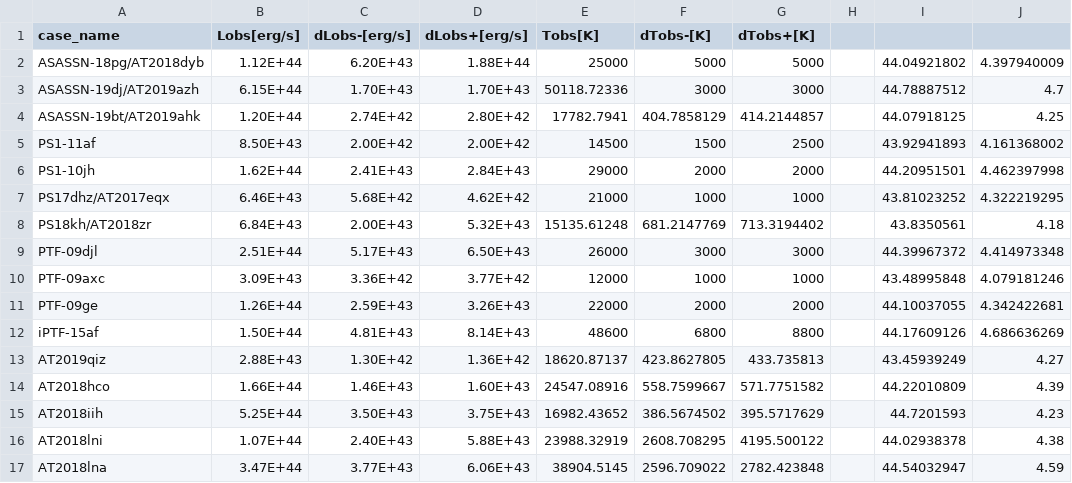
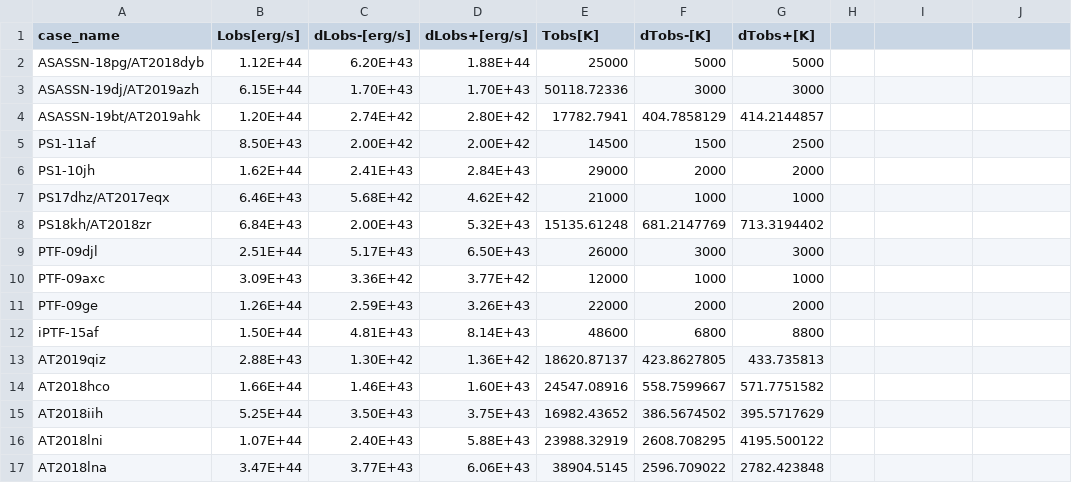
Before and after one commit to taehoryu/TDEmass, a CSV file: input_file/input_coverage10.csv, drawn as a sheet; only a part is shown; the diff covers the shown part only.

```diff
--- a/input_file/input_coverage10.csv
+++ b/input_file/input_coverage10.csv
@@ -2,16 +2,16 @@
-ASASSN-18pg/AT2018dyb,1.12E+44,6.20E+43,1.88E+44,25000,5000,5000,,44.04921802,4.397940009
-ASASSN-19dj/AT2019azh,6.15E+44,1.70E+43,1.70E+43,50118.72336,3000,3000,,44.78887512,4.7
-ASASSN-19bt/AT2019ahk,1.20E+44,2.74E+42,2.80E+42,17782.7941,404.7858129,414.2144857,,44.07918125,4.25
-PS1-11af,8.50E+43,2.00E+42,2.00E+42,14500,1500,2500,,43.92941893,4.161368002
-PS1-10jh,1.62E+44,2.41E+43,2.84E+43,29000,2000,2000,,44.20951501,4.462397998
-PS17dhz/AT2017eqx,6.46E+43,5.68E+42,4.62E+42,21000,1000,1000,,43.81023252,4.322219295
-PS18kh/AT2018zr,6.84E+43,2.00E+43,5.32E+43,15135.61248,681.2147769,713.3194402,,43.8350561,4.18
-PTF-09djl,2.51E+44,5.17E+43,6.50E+43,26000,3000,3000,,44.39967372,4.414973348
-PTF-09axc,3.09E+43,3.36E+42,3.77E+42,12000,1000,1000,,43.48995848,4.079181246
-PTF-09ge,1.26E+44,2.59E+43,3.26E+43,22000,2000,2000,,44.10037055,4.342422681
-iPTF-15af,1.50E+44,4.81E+43,8.14E+43,48600,6800,8800,,44.17609126,4.686636269
-AT2019qiz,2.88E+43,1.30E+42,1.36E+42,18620.87137,423.8627805,433.735813,,43.45939249,4.27
-AT2018hco,1.66E+44,1.46E+43,1.60E+43,24547.08916,558.7599667,571.7751582,,44.22010809,4.39
-AT2018iih,5.25E+44,3.50E+43,3.75E+43,16982.43652,386.5674502,395.5717629,,44.7201593,4.23
-AT2018lni,1.07E+44,2.40E+43,5.88E+43,23988.32919,2608.708295,4195.500122,,44.02938378,4.38
-AT2018lna,3.47E+44,3.77E+43,6.06E+43,38904.5145,2596.709022,2782.423848,,44.54032947,4.59
+ASASSN-18pg/AT2018dyb,1.12E+44,6.20E+43,1.88E+44,25000,5000,5000
+ASASSN-19dj/AT2019azh,6.15E+44,1.70E+43,1.70E+43,50118.72336,3000,3000
+ASASSN-19bt/AT2019ahk,1.20E+44,2.74E+42,2.80E+42,17782.7941,404.7858129,414.2144857
+PS1-11af,8.50E+43,2.00E+42,2.00E+42,14500,1500,2500
+PS1-10jh,1.62E+44,2.41E+43,2.84E+43,29000,2000,2000
+PS17dhz/AT2017eqx,6.46E+43,5.68E+42,4.62E+42,21000,1000,1000
+PS18kh/AT2018zr,6.84E+43,2.00E+43,5.32E+43,15135.61248,681.2147769,713.3194402
+PTF-09djl,2.51E+44,5.17E+43,6.50E+43,26000,3000,3000
+PTF-09axc,3.09E+43,3.36E+42,3.77E+42,12000,1000,1000
+PTF-09ge,1.26E+44,2.59E+43,3.26E+43,22000,2000,2000
+iPTF-15af,1.50E+44,4.81E+43,8.14E+43,48600,6800,8800
+AT2019qiz,2.88E+43,1.30E+42,1.36E+42,18620.87137,423.8627805,433.735813
+AT2018hco,1.66E+44,1.46E+43,1.60E+43,24547.08916,558.7599667,571.7751582
+AT2018iih,5.25E+44,3.50E+43,3.75E+43,16982.43652,386.5674502,395.5717629
+AT2018lni,1.07E+44,2.40E+43,5.88E+43,23988.32919,2608.708295,4195.500122
+AT2018lna,3.47E+44,3.77E+43,6.06E+43,38904.5145,2596.709022,2782.423848
```
Also changed, not shown: 10 edited cells elsewhere in this file, input_file/input_coverage_error.csv, 4 other files.
